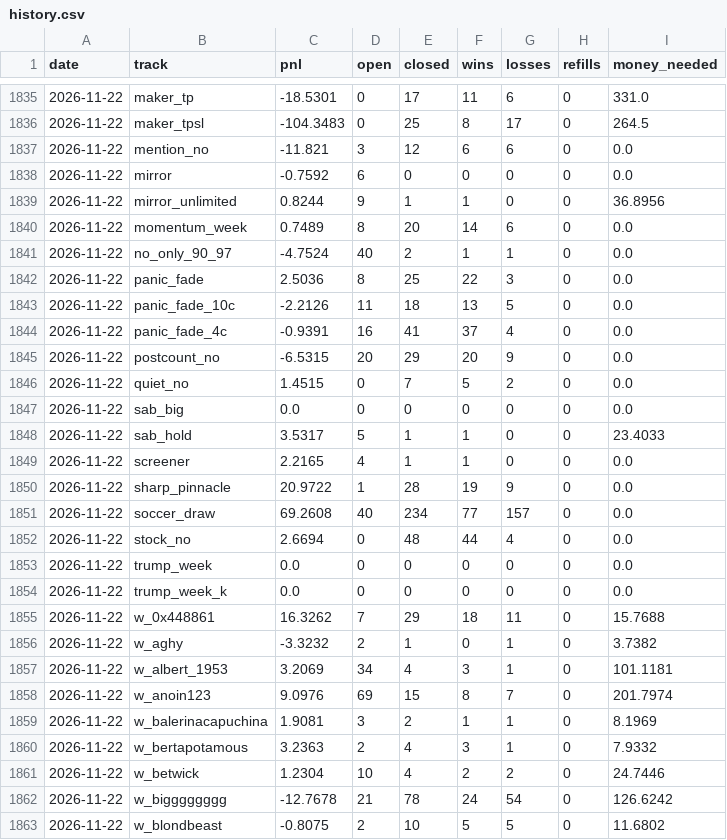
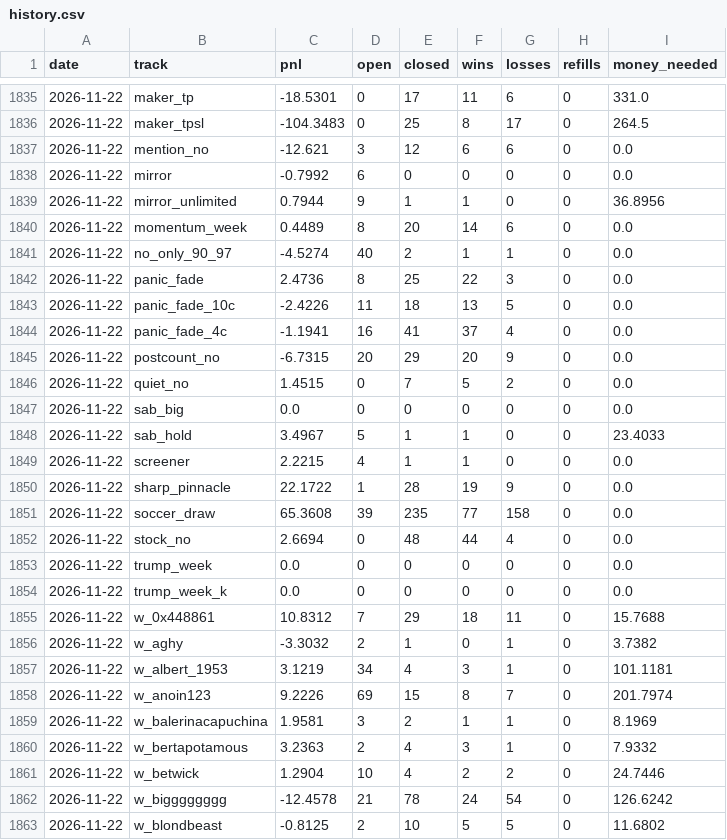
Before and after one commit to palsk1/poly-paper-bot, a CSV file: state/history.csv, drawn as a sheet; only a part is shown, gaps mark what is left out; the diff covers the shown part only.

```diff
--- a/state/history.csv
+++ b/state/history.csv
@@ -1836,17 +1836,17 @@ date,track,pnl,open,closed,wins,losses,refills,money_needed
 2026-11-22,maker_tpsl,-104.3483,0,25,8,17,0,264.5
-2026-11-22,mention_no,-11.821,3,12,6,6,0,0.0
-2026-11-22,mirror,-0.7592,6,0,0,0,0,0.0
-2026-11-22,mirror_unlimited,0.8244,9,1,1,0,0,36.8956
-2026-11-22,momentum_week,0.7489,8,20,14,6,0,0.0
-2026-11-22,no_only_90_97,-4.7524,40,2,1,1,0,0.0
-2026-11-22,panic_fade,2.5036,8,25,22,3,0,0.0
-2026-11-22,panic_fade_10c,-2.2126,11,18,13,5,0,0.0
-2026-11-22,panic_fade_4c,-0.9391,16,41,37,4,0,0.0
-2026-11-22,postcount_no,-6.5315,20,29,20,9,0,0.0
+2026-11-22,mention_no,-12.621,3,12,6,6,0,0.0
+2026-11-22,mirror,-0.7992,6,0,0,0,0,0.0
+2026-11-22,mirror_unlimited,0.7944,9,1,1,0,0,36.8956
+2026-11-22,momentum_week,0.4489,8,20,14,6,0,0.0
+2026-11-22,no_only_90_97,-4.5274,40,2,1,1,0,0.0
+2026-11-22,panic_fade,2.4736,8,25,22,3,0,0.0
+2026-11-22,panic_fade_10c,-2.4226,11,18,13,5,0,0.0
+2026-11-22,panic_fade_4c,-1.1941,16,41,37,4,0,0.0
+2026-11-22,postcount_no,-6.7315,20,29,20,9,0,0.0
 2026-11-22,quiet_no,1.4515,0,7,5,2,0,0.0
 2026-11-22,sab_big,0.0,0,0,0,0,0,0.0
-2026-11-22,sab_hold,3.5317,5,1,1,0,0,23.4033
-2026-11-22,screener,2.2165,4,1,1,0,0,0.0
-2026-11-22,sharp_pinnacle,20.9722,1,28,19,9,0,0.0
-2026-11-22,soccer_draw,69.2608,40,234,77,157,0,0.0
+2026-11-22,sab_hold,3.4967,5,1,1,0,0,23.4033
+2026-11-22,screener,2.2215,4,1,1,0,0,0.0
+2026-11-22,sharp_pinnacle,22.1722,1,28,19,9,0,0.0
+2026-11-22,soccer_draw,65.3608,39,235,77,158,0,0.0
 2026-11-22,stock_no,2.6694,0,48,44,4,0,0.0
@@ -1854,10 +1854,10 @@ date,track,pnl,open,closed,wins,losses,refills,money_needed
 2026-11-22,trump_week_k,0.0,0,0,0,0,0,0.0
-2026-11-22,w_0x448861,16.3262,7,29,18,11,0,15.7688
-2026-11-22,w_aghy,-3.3232,2,1,0,1,0,3.7382
-2026-11-22,w_albert_1953,3.2069,34,4,3,1,0,101.1181
-2026-11-22,w_anoin123,9.0976,69,15,8,7,0,201.7974
-2026-11-22,w_balerinacapuchina,1.9081,3,2,1,1,0,8.1969
+2026-11-22,w_0x448861,10.8312,7,29,18,11,0,15.7688
+2026-11-22,w_aghy,-3.3032,2,1,0,1,0,3.7382
+2026-11-22,w_albert_1953,3.1219,34,4,3,1,0,101.1181
+2026-11-22,w_anoin123,9.2226,69,15,8,7,0,201.7974
+2026-11-22,w_balerinacapuchina,1.9581,3,2,1,1,0,8.1969
 2026-11-22,w_bertapotamous,3.2363,2,4,3,1,0,7.9332
-2026-11-22,w_betwick,1.2304,10,4,2,2,0,24.7446
-2026-11-22,w_bigggggggg,-12.7678,21,78,24,54,0,126.6242
-2026-11-22,w_blondbeast,-0.8075,2,10,5,5,0,11.6802
+2026-11-22,w_betwick,1.2904,10,4,2,2,0,24.7446
+2026-11-22,w_bigggggggg,-12.4578,21,78,24,54,0,126.6242
+2026-11-22,w_blondbeast,-0.8125,2,10,5,5,0,11.6802
```
Also changed, not shown: 103 edited cells elsewhere in this file, 8 other files.
